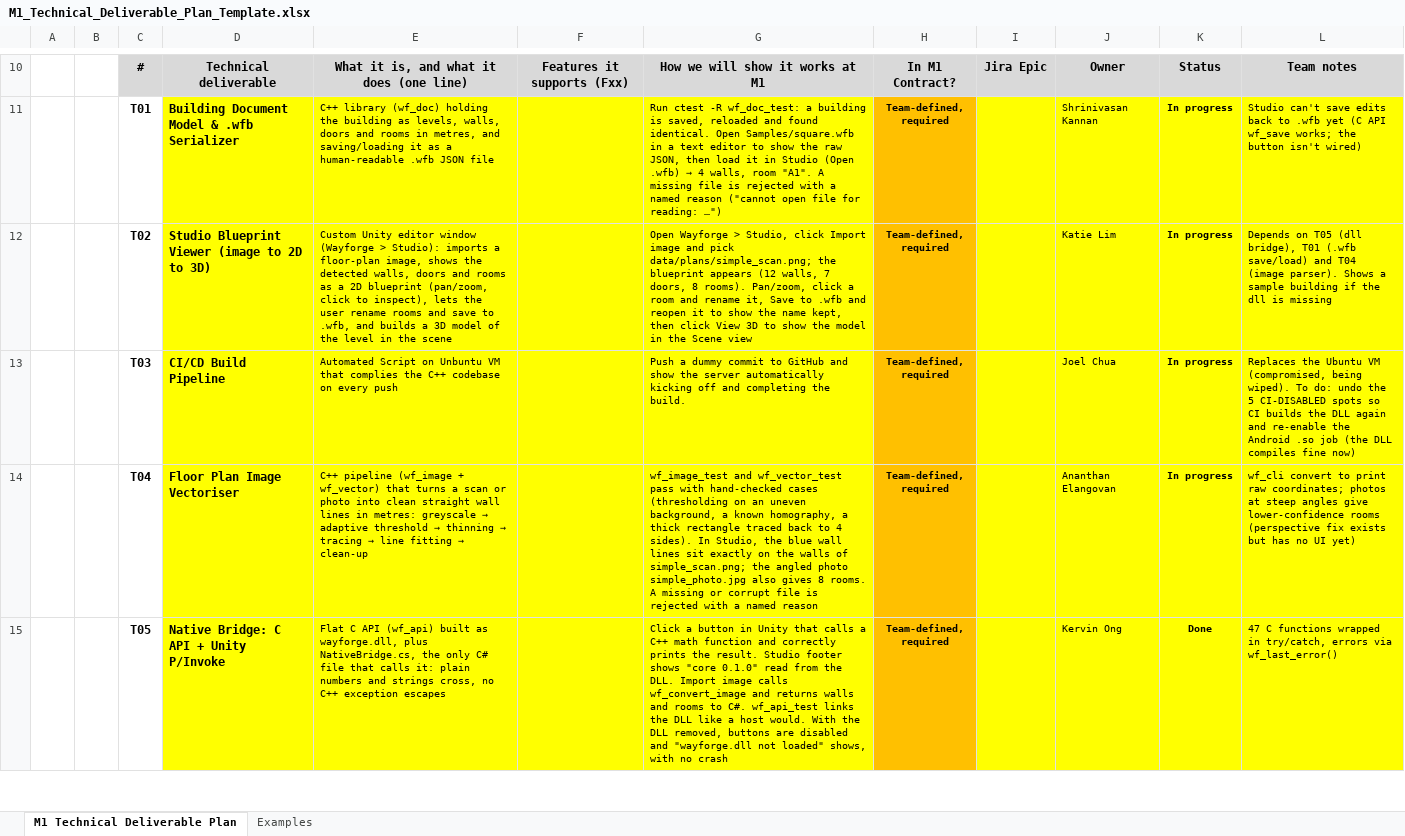
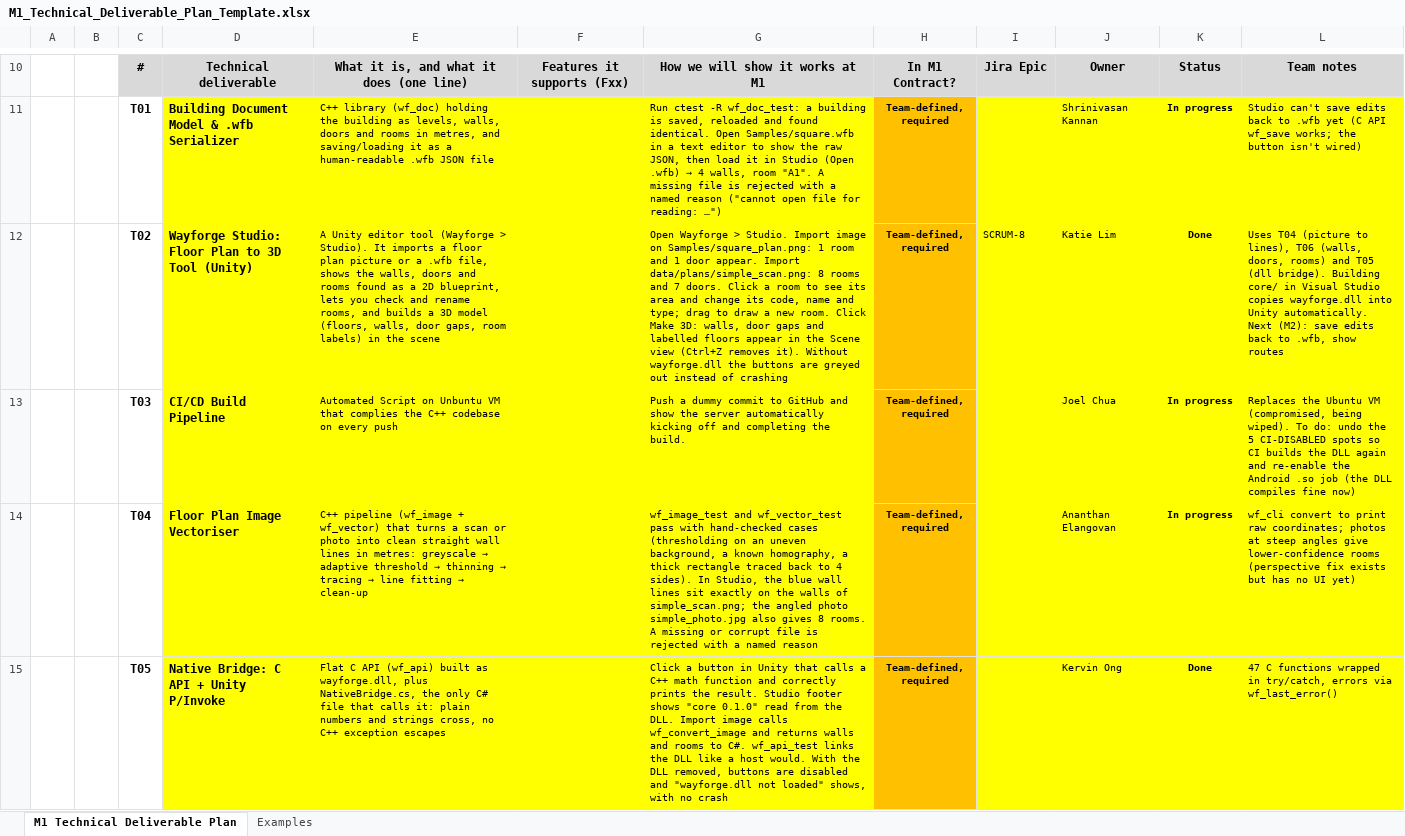
Before and after one commit to Ananth-cmd/csd3401f26-Team27-wf-wayforge, an Excel workbook: wayforge/docs/M1_Technical_Deliverable_Plan_Template.xlsx, sheet M1 Technical Deliverable Plan, drawn as a sheet; only a part is shown, gaps mark what is left out; values as stored, in another font and other column widths than the file's, no borders; the diff covers the shown part only; the diff names each change by its address in the sheet, - before the commit and + after, or states it on an @@ line.

Commit message:
comments and headers for unity files and wf_read
edited the technical deliverables doc too

```diff
--- a/wayforge/docs/M1_Technical_Deliverable_Plan_Template.xlsx (sheet M1 Technical Deliverable Plan)
+++ b/wayforge/docs/M1_Technical_Deliverable_Plan_Template.xlsx (sheet M1 Technical Deliverable Plan)
-D12: Studio Blueprint Viewer (image to 2D to 3D)
+D12: Wayforge Studio: Floor Plan to 3D Tool (Unity)
-E12: Custom Unity editor window (Wayforge > Studio): imports a floor-plan image, shows the detected walls, doors and rooms as a 2D blueprint (pan/zoom, click to inspect), lets the user rename rooms and save to .wfb, and builds a 3D model of the level in the…
+E12: A Unity editor tool (Wayforge > Studio). It imports a floor plan picture or a .wfb file, shows the walls, doors and rooms found as a 2D blueprint, lets you check and rename rooms, and builds a 3D model (floors, walls, door gaps, room labels) in the…
-G12: …Wayforge > Studio, click Import image and pick data/plans/simple_scan.png; the blueprint appears (12 walls, 7 doors, 8 rooms). Pan/zoom, click a room and rename it, Save to .wfb and reopen it to show the name kept, then click View 3D to show the model in the Scene view
+G12: …Wayforge > Studio. Import image on Samples/square_plan.png: 1 room and 1 door appear. Import data/plans/simple_scan.png: 8 rooms and 7 doors. Click a room to see its area and change its code, name and type; drag to draw a new room. Click Make 3D: walls, door gaps and labelled floors appear in the Scene view (Ctrl+Z removes it). Without wayforge.dll the buttons are greyed out instead of crashing
-I12: (empty)
+I12: SCRUM-8
-K12: In progress
+K12: Done
-L12: Depends on T05 (dll bridge), T01 (.wfb save/load) and T04 (image parser). Shows a sample building if the dll is missing
+L12: Uses T04 (picture to lines), T06 (walls, doors, rooms) and T05 (dll bridge). Building core/ in Visual Studio copies wayforge.dll into Unity automatically. Next (M2): save edits back to .wfb, show routes
```
Also changed, not shown: 6 edited cells elsewhere in this sheet, 9 other files.
